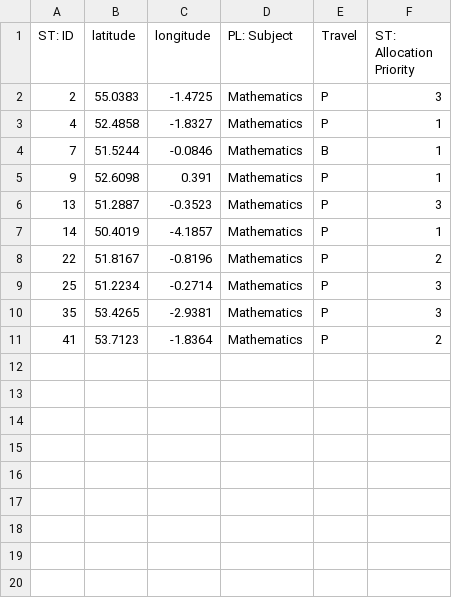
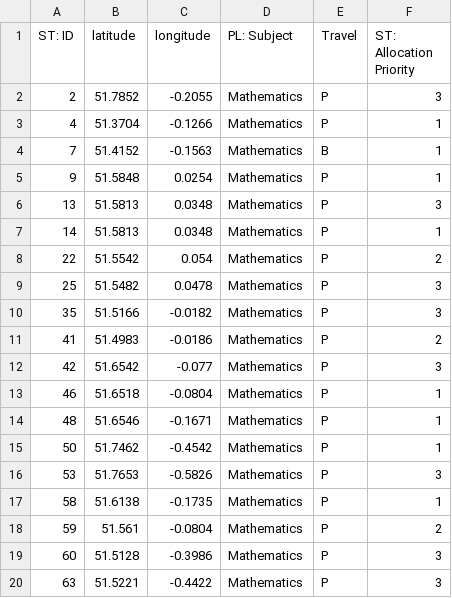
Before and after one commit to UCL/ioe-student-school-allocation, a CSV file: data/example_subject_students.csv, drawn as a sheet.

Commit message:
Enable API key and URL for openrouteservice (#14)
Needed for example workbook. I've got the new data from the
`reproducible-research` branch

@nickbearman I think it would be good if we reduce the number of schools
in the example. It takes a while to run.

```diff
--- a/data/example_subject_students.csv
+++ b/data/example_subject_students.csv
@@ -1,11 +1,20 @@
 ST: ID,latitude,longitude,PL: Subject,Travel,ST: Allocation Priority
-2,55.0383,-1.4725,Mathematics,P,3
-4,52.4858,-1.8327,Mathematics,P,1
-7,51.5244,-0.0846,Mathematics,B,1
-9,52.6098,0.391,Mathematics,P,1
-13,51.2887,-0.3523,Mathematics,P,3
-14,50.4019,-4.1857,Mathematics,P,1
-22,51.8167,-0.8196,Mathematics,P,2
-25,51.2234,-0.2714,Mathematics,P,3
-35,53.4265,-2.9381,Mathematics,P,3
-41,53.7123,-1.8364,Mathematics,P,2
+2,51.7852,-0.2055,Mathematics,P,3
+4,51.3704,-0.1266,Mathematics,P,1
+7,51.4152,-0.1563,Mathematics,B,1
+9,51.5848,0.0254,Mathematics,P,1
+13,51.5813,0.0348,Mathematics,P,3
+14,51.5813,0.0348,Mathematics,P,1
+22,51.5542,0.054,Mathematics,P,2
+25,51.5482,0.0478,Mathematics,P,3
+35,51.5166,-0.0182,Mathematics,P,3
+41,51.4983,-0.0186,Mathematics,P,2
+42,51.6542,-0.077,Mathematics,P,3
+46,51.6518,-0.0804,Mathematics,P,1
+48,51.6546,-0.1671,Mathematics,P,1
+50,51.7462,-0.4542,Mathematics,P,1
+53,51.7653,-0.5826,Mathematics,P,3
+58,51.6138,-0.1735,Mathematics,P,1
+59,51.561,-0.0804,Mathematics,P,2
+60,51.5128,-0.3986,Mathematics,P,3
+63,51.5221,-0.4422,Mathematics,P,3
```
Also changed, not shown: data/example_subject_schools.csv, 3 other files.
